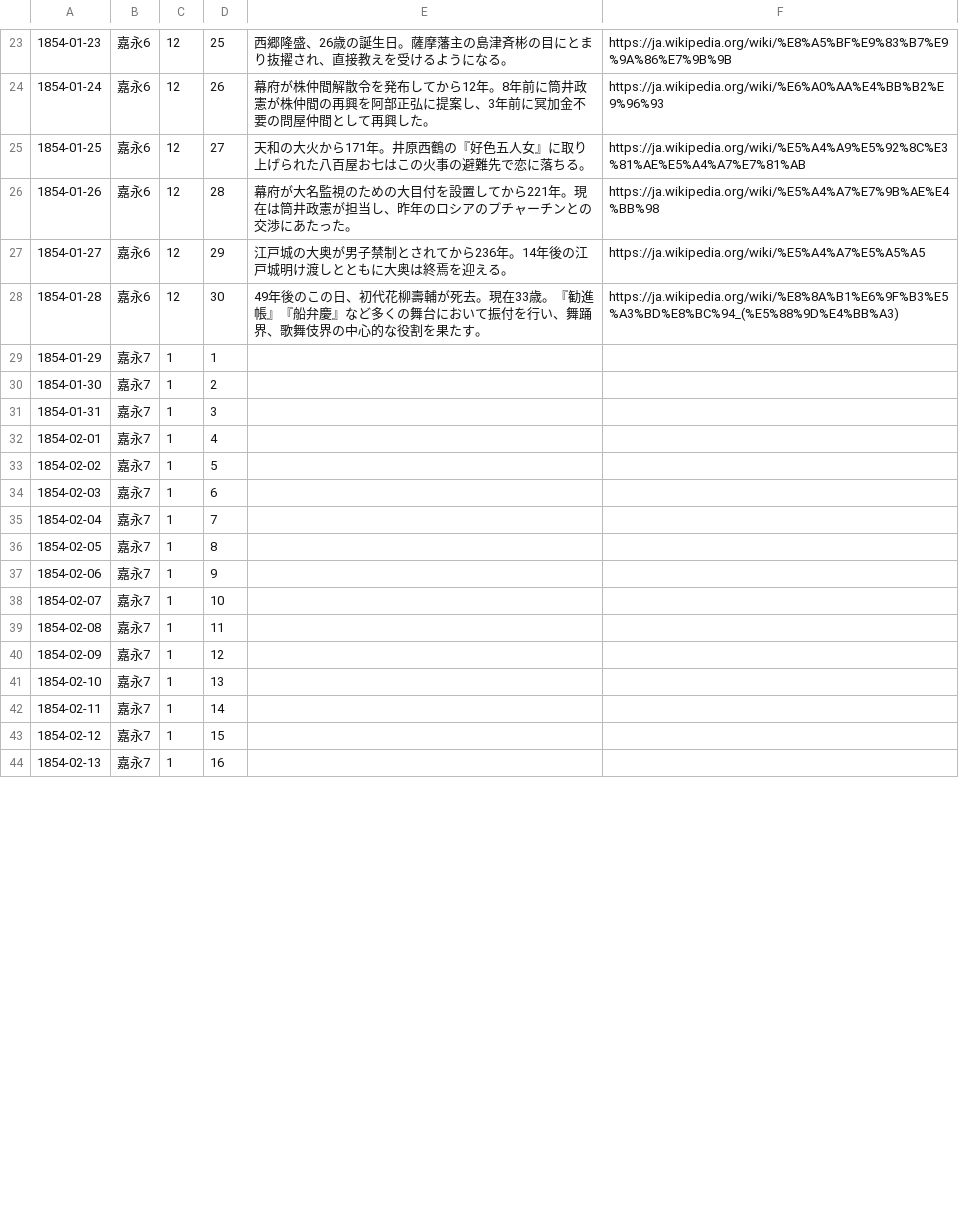
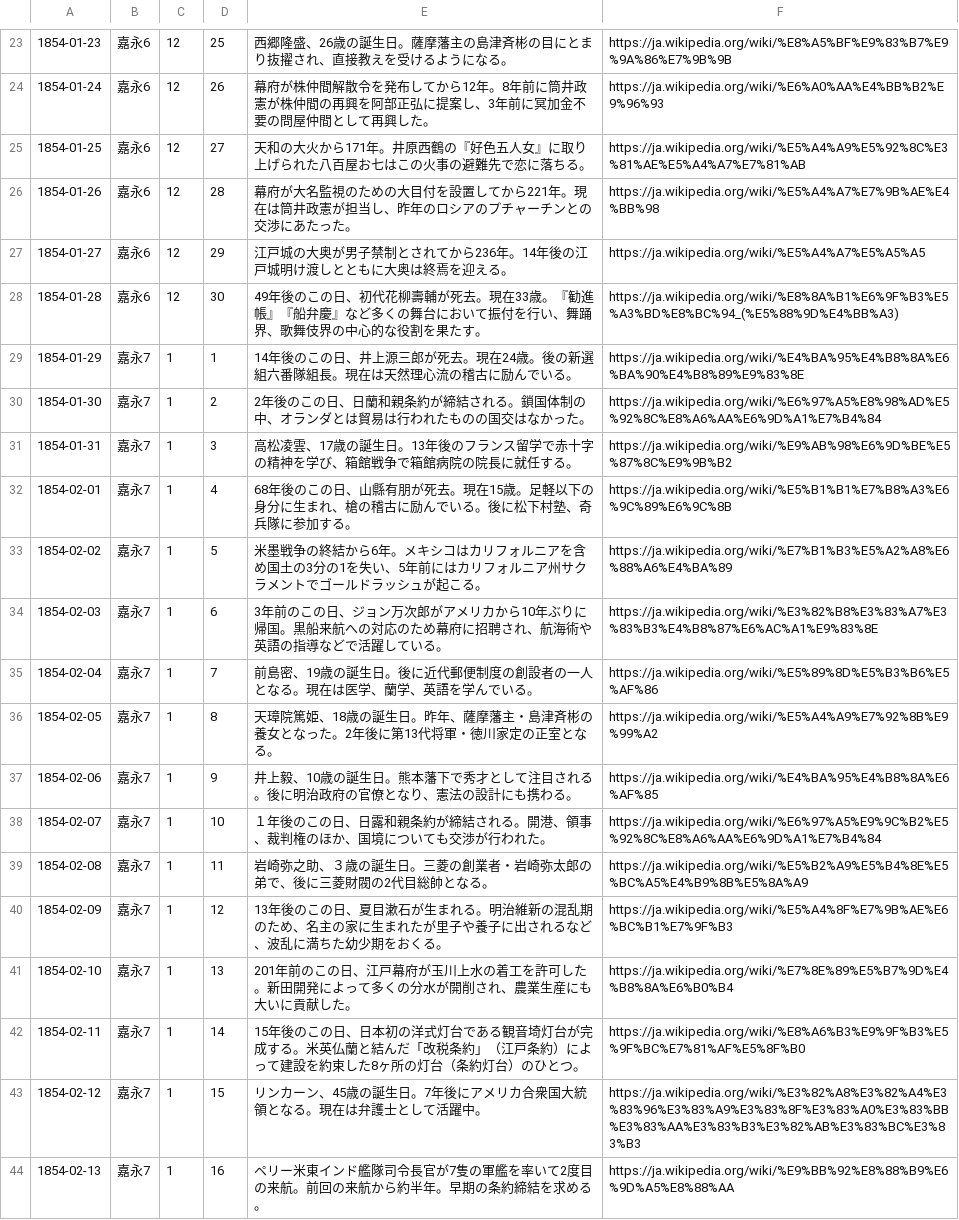
Before and after one commit to ryuichiokubo/RealtimeHistory, a CSV file: app/src/main/res/raw/events.csv, drawn as a sheet; only a part is shown, gaps mark what is left out; the diff covers the shown part only.

Commit message:
Updated events file

```diff
--- a/app/src/main/res/raw/events.csv
+++ b/app/src/main/res/raw/events.csv
@@ -28,17 +28,17 @@
 1854-01-28,嘉永6,12,30,49年後のこの日、初代花柳壽輔が死去。現在33歳。『勧進帳』『船弁慶』など多くの舞台において振付を行い、舞踊界、歌舞伎界の中心的な役割を果たす。,https://ja.wikipedia.org/wiki/%E8%8A%B1%E6%9F%B3%E5%A3%BD%E8%BC%94_(%E5%88%9D%E4%BB%A3)
-1854-01-29,嘉永7,1,1,,
-1854-01-30,嘉永7,1,2,,
-1854-01-31,嘉永7,1,3,,
-1854-02-01,嘉永7,1,4,,
-1854-02-02,嘉永7,1,5,,
-1854-02-03,嘉永7,1,6,,
-1854-02-04,嘉永7,1,7,,
-1854-02-05,嘉永7,1,8,,
-1854-02-06,嘉永7,1,9,,
-1854-02-07,嘉永7,1,10,,
-1854-02-08,嘉永7,1,11,,
-1854-02-09,嘉永7,1,12,,
-1854-02-10,嘉永7,1,13,,
-1854-02-11,嘉永7,1,14,,
-1854-02-12,嘉永7,1,15,,
-1854-02-13,嘉永7,1,16,,
+1854-01-29,嘉永7,1,1,14年後のこの日、井上源三郎が死去。現在24歳。後の新選組六番隊組長。現在は天然理心流の稽古に励んでいる。,https://ja.wikipedia.org/wiki/%E4%BA%95%E4%B8%8A%E6%BA%90%E4%B8%89%E9%83%8E
+1854-01-30,嘉永7,1,2,2年後のこの日、日蘭和親条約が締結される。鎖国体制の中、オランダとは貿易は行われたものの国交はなかった。,https://ja.wikipedia.org/wiki/%E6%97%A5%E8%98%AD%E5%92%8C%E8%A6%AA%E6%9D%A1%E7%B4%84
+1854-01-31,嘉永7,1,3,高松凌雲、17歳の誕生日。13年後のフランス留学で赤十字の精神を学び、箱館戦争で箱館病院の院長に就任する。,https://ja.wikipedia.org/wiki/%E9%AB%98%E6%9D%BE%E5%87%8C%E9%9B%B2
+1854-02-01,嘉永7,1,4,68年後のこの日、山縣有朋が死去。現在15歳。足軽以下の身分に生まれ、槍の稽古に励んでいる。後に松下村塾、奇兵隊に参加する。,https://ja.wikipedia.org/wiki/%E5%B1%B1%E7%B8%A3%E6%9C%89%E6%9C%8B
+1854-02-02,嘉永7,1,5,米墨戦争の終結から6年。メキシコはカリフォルニアを含め国土の3分の1を失い、5年前にはカリフォルニア州サクラメントでゴールドラッシュが起こる。,https://ja.wikipedia.org/wiki/%E7%B1%B3%E5%A2%A8%E6%88%A6%E4%BA%89
+1854-02-03,嘉永7,1,6,3年前のこの日、ジョン万次郎がアメリカから10年ぶりに帰国。黒船来航への対応のため幕府に招聘され、航海術や英語の指導などで活躍している。,https://ja.wikipedia.org/wiki/%E3%82%B8%E3%83%A7%E3%83%B3%E4%B8%87%E6%AC%A1%E9%83%8E
+1854-02-04,嘉永7,1,7,前島密、19歳の誕生日。後に近代郵便制度の創設者の一人となる。現在は医学、蘭学、英語を学んでいる。,https://ja.wikipedia.org/wiki/%E5%89%8D%E5%B3%B6%E5%AF%86
+1854-02-05,嘉永7,1,8,天璋院篤姫、18歳の誕生日。昨年、薩摩藩主・島津斉彬の養女となった。2年後に第13代将軍・徳川家定の正室となる。,https://ja.wikipedia.org/wiki/%E5%A4%A9%E7%92%8B%E9%99%A2
+1854-02-06,嘉永7,1,9,井上毅、10歳の誕生日。熊本藩下で秀才として注目される。後に明治政府の官僚となり、憲法の設計にも携わる。,https://ja.wikipedia.org/wiki/%E4%BA%95%E4%B8%8A%E6%AF%85
+1854-02-07,嘉永7,1,10,１年後のこの日、日露和親条約が締結される。開港、領事、裁判権のほか、国境についても交渉が行われた。,https://ja.wikipedia.org/wiki/%E6%97%A5%E9%9C%B2%E5%92%8C%E8%A6%AA%E6%9D%A1%E7%B4%84
+1854-02-08,嘉永7,1,11,岩崎弥之助、３歳の誕生日。三菱の創業者・岩崎弥太郎の弟で、後に三菱財閥の2代目総帥となる。,https://ja.wikipedia.org/wiki/%E5%B2%A9%E5%B4%8E%E5%BC%A5%E4%B9%8B%E5%8A%A9
+1854-02-09,嘉永7,1,12,13年後のこの日、夏目漱石が生まれる。明治維新の混乱期のため、名主の家に生まれたが里子や養子に出されるなど、波乱に満ちた幼少期をおくる。,https://ja.wikipedia.org/wiki/%E5%A4%8F%E7%9B%AE%E6%BC%B1%E7%9F%B3
+1854-02-10,嘉永7,1,13,201年前のこの日、江戸幕府が玉川上水の着工を許可した。新田開発によって多くの分水が開削され、農業生産にも大いに貢献した。,https://ja.wikipedia.org/wiki/%E7%8E%89%E5%B7%9D%E4%B8%8A%E6%B0%B4
+1854-02-11,嘉永7,1,14,15年後のこの日、日本初の洋式灯台である観音埼灯台が完成する。米英仏蘭と結んだ「改税条約」（江戸条約）によって建設を約束した8ヶ所の灯台（条約灯台）のひとつ。,https://ja.wikipedia.org/wiki/%E8%A6%B3%E9%9F%B3%E5%9F%BC%E7%81%AF%E5%8F%B0
+1854-02-12,嘉永7,1,15,リンカーン、45歳の誕生日。7年後にアメリカ合衆国大統領となる。現在は弁護士として活躍中。,https://ja.wikipedia.org/wiki/%E3%82%A8%E3%82%A4%E3%83%96%E3%83%A9%E3%83%8F%E3%83%A0%E3%83%BB%E3%83%AA%E3%83%B3%E3%82%AB%E3%83%BC%E3%83%B3
+1854-02-13,嘉永7,1,16,ペリー米東インド艦隊司令長官が7隻の軍艦を率いて2度目の来航。前回の来航から約半年。早期の条約締結を求める。,https://ja.wikipedia.org/wiki/%E9%BB%92%E8%88%B9%E6%9D%A5%E8%88%AA
```
Also changed, not shown: 98 edited cells elsewhere in this file.
